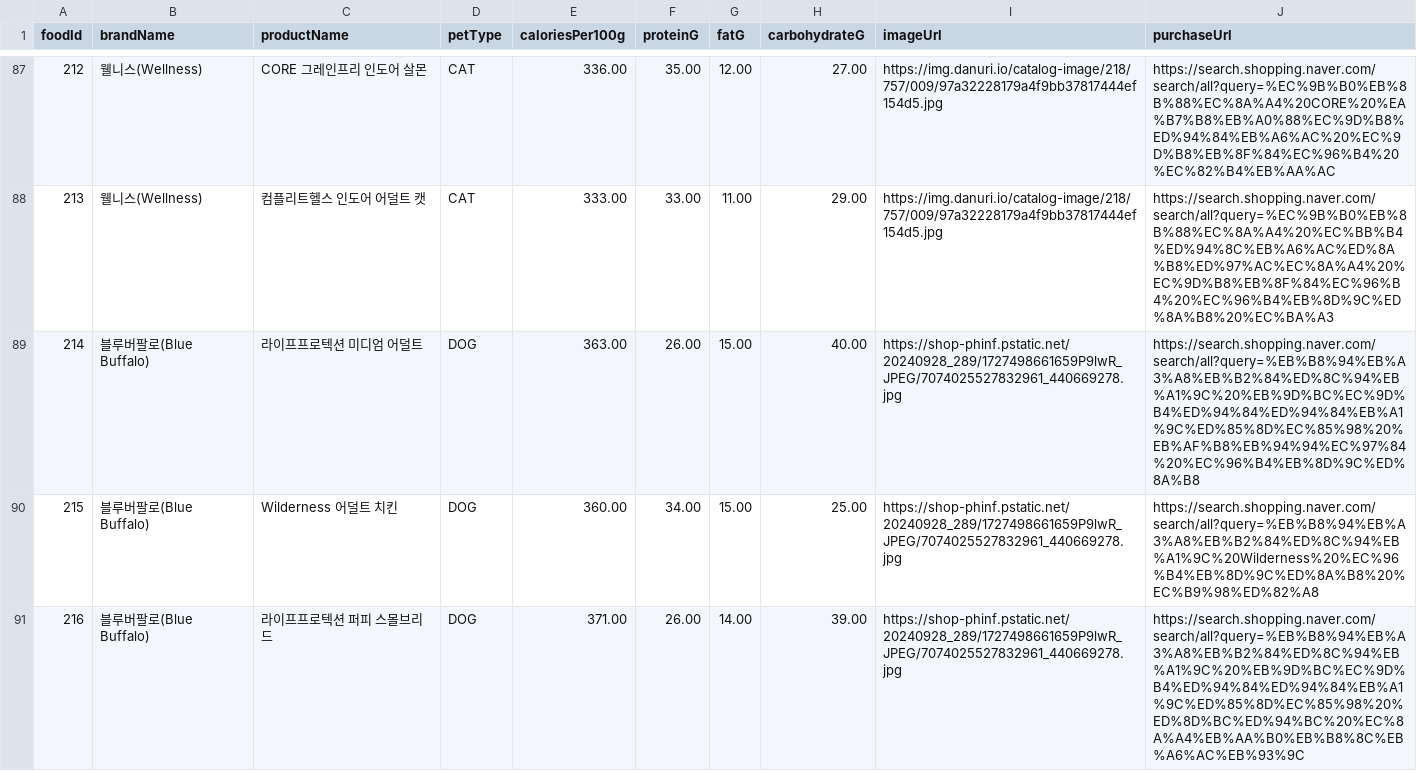
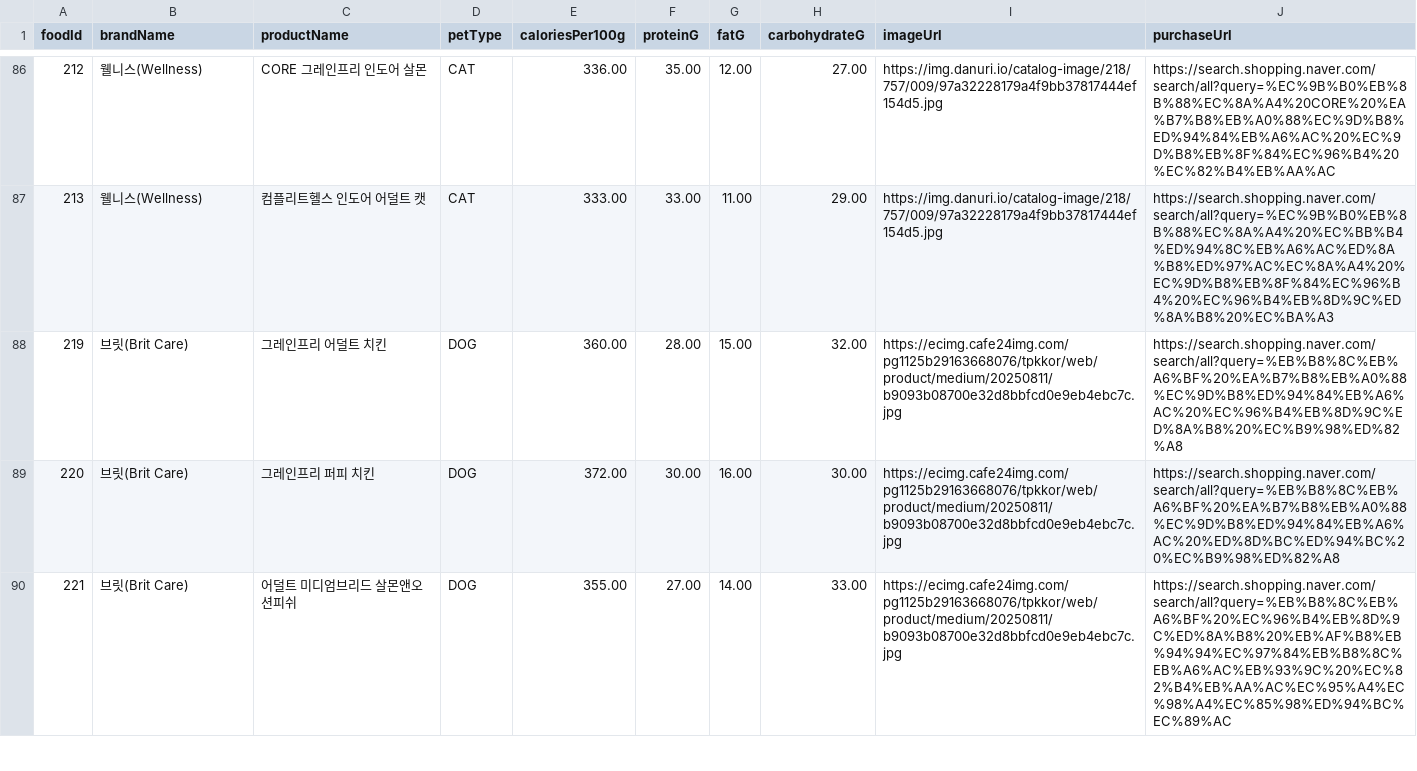
Before and after one commit to Team-ChowChow/ChowChow-Sample, a CSV file: 사료_정보_with_purchaseUrl.csv, drawn as a sheet; only a part is shown, gaps mark what is left out; the shorter side is filled out with more unchanged rows; the diff covers the shown part only.

```diff
--- a/사료_정보_with_purchaseUrl.csv
+++ b/사료_정보_with_purchaseUrl.csv
@@ -88,4 +87 @@ foodId,brandName,productName,petType,caloriesPer100g,proteinG,fatG,carbohydrateG
 213,웰니스(Wellness),컴플리트헬스 인도어 어덜트 캣,CAT,333.00,33.00,11.00,29.00,https://img.danuri.io/catalog-image/218/757/009/97a32228179a4f9bb37817444ef154d5.jpg,https://search.shopping.naver.com/search/all?query=%EC%9B%B0%EB%8B%88%EC%8A%A4%20%EC%BB%B4%ED%94%8C%EB%A6%AC%ED%8A%B8%ED%97%AC%EC%8A%A4%20%EC%9D%B8%EB%8F%84%EC%96%B4%20%EC%96%B4%EB%8D%9C%ED%8A%B8%20%EC%BA%A3
-214,블루버팔로(Blue Buffalo),라이프프로텍션 미디엄 어덜트,DOG,363.00,26.00,15.00,40.00,https://shop-phinf.pstatic.net/20240928_289/1727498661659P9lwR_JPEG/7074025527832961_440669278.jpg,https://search.shopping.naver.com/search/all?query=%EB%B8%94%EB%A3%A8%EB%B2%84%ED%8C%94%EB%A1%9C%20%EB%9D%BC%EC%9D%B4%ED%94%84%ED%94%84%EB%A1%9C%ED%85%8D%EC%85%98%20%EB%AF%B8%EB%94%94%EC%97%84%20%EC%96%B4%EB%8D%9C%ED%8A%B8
-215,블루버팔로(Blue Buffalo),Wilderness 어덜트 치킨,DOG,360.00,34.00,15.00,25.00,https://shop-phinf.pstatic.net/20240928_289/1727498661659P9lwR_JPEG/7074025527832961_440669278.jpg,https://search.shopping.naver.com/search/all?query=%EB%B8%94%EB%A3%A8%EB%B2%84%ED%8C%94%EB%A1%9C%20Wilderness%20%EC%96%B4%EB%8D%9C%ED%8A%B8%20%EC%B9%98%ED%82%A8
-216,블루버팔로(Blue Buffalo),라이프프로텍션 퍼피 스몰브리드,DOG,371.00,26.00,14.00,39.00,https://shop-phinf.pstatic.net/20240928_289/1727498661659P9lwR_JPEG/7074025527832961_440669278.jpg,https://search.shopping.naver.com/search/all?query=%EB%B8%94%EB%A3%A8%EB%B2%84%ED%8C%94%EB%A1%9C%20%EB%9D%BC%EC%9D%B4%ED%94%84%ED%94%84%EB%A1%9C%ED%85%8D%EC%85%98%20%ED%8D%BC%ED%94%BC%20%EC%8A%A4%EB%AA%B0%EB%B8%8C%EB%A6%AC%EB%93%9C
```
Also changed, not shown: 3 removed rows elsewhere in this file, 사료_정보_네이버쇼핑_v2.csv, 15 other files.
